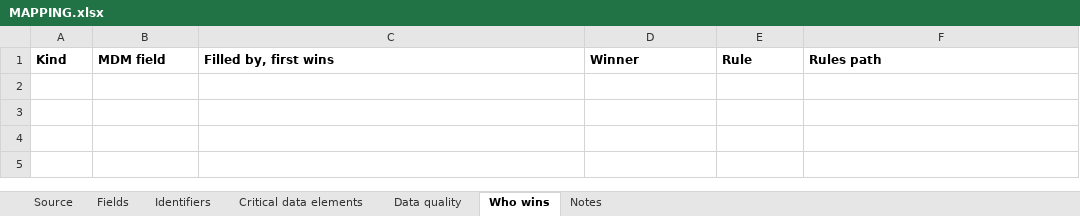
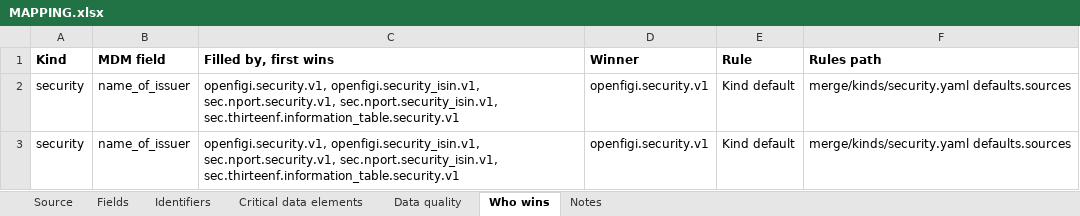
Before and after one commit to paulananth/edgartools-platform, an Excel workbook: rules/sources/openfigi/MAPPING.xlsx, sheet Who wins, drawn as a sheet; values as stored, in another font and other column widths than the file's, no borders; the diff names each change by its address in the sheet, - before the commit and + after, or states it on an @@ line.

```diff
--- a/rules/sources/openfigi/MAPPING.xlsx (sheet Who wins)
+++ b/rules/sources/openfigi/MAPPING.xlsx (sheet Who wins)
+row 2: security | name_of_issuer | openfigi.security.v1, openfigi.security_isin.v1, sec.nport.security.v1, sec.nport.security_isin.v1, sec.thirteenf.information_table.security.v1 | openfigi.security.v1 | Kind default | merge/kinds/security.yaml defaults.sources
+row 3: security | name_of_issuer | openfigi.security.v1, openfigi.security_isin.v1, sec.nport.security.v1, sec.nport.security_isin.v1, sec.thirteenf.information_table.security.v1 | openfigi.security.v1 | Kind default | merge/kinds/security.yaml defaults.sources
```
Also changed, not shown: sheet Fields, rules/merge/kinds/security.xlsx, rules/sources/sec.nport.security/MAPPING.xlsx, 18 other files.
